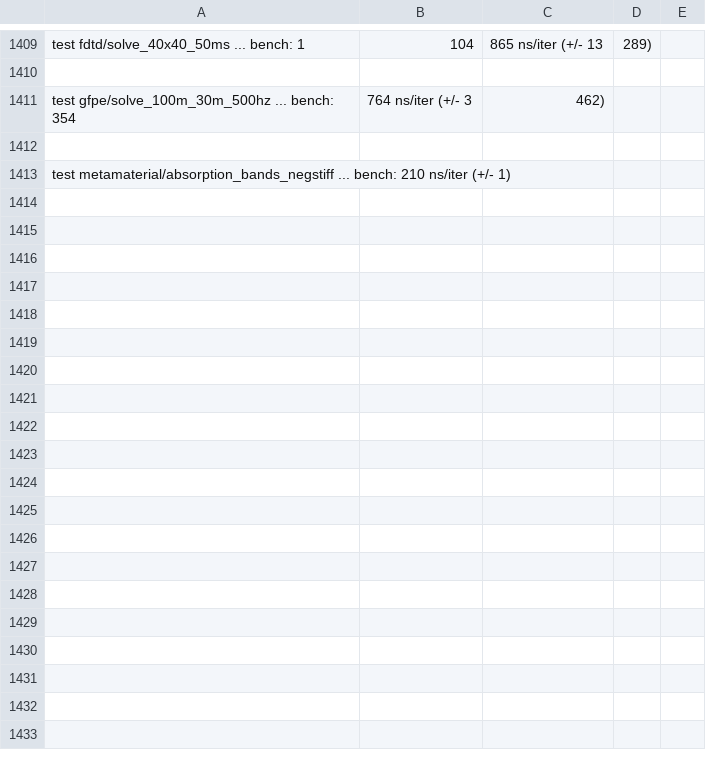
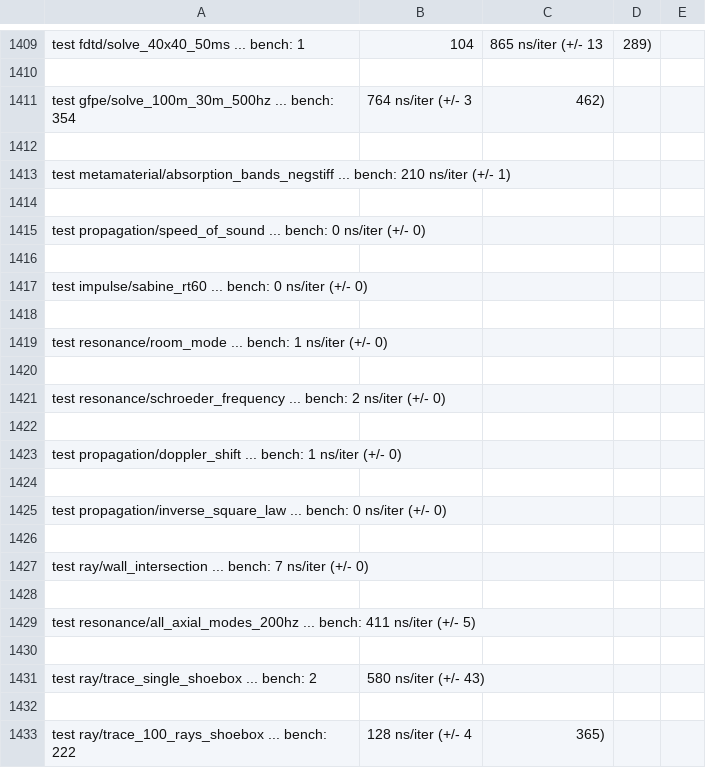
Before and after one commit to MacCracken/goonj, a CSV file: bench-history.csv, drawn as a sheet; only a part is shown, gaps mark what is left out; the diff covers the shown part only; the diff names each change by its address in the sheet, - before the commit and + after, or states it on an @@ line.

Commit message:
Per-band frequency-dependent impedance walls

```diff
--- a/bench-history.csv
+++ b/bench-history.csv
+row 1414: (empty)
+row 1415: test propagation/speed_of_sound ... bench: 0 ns/iter (+/- 0)
+row 1416: (empty)
+row 1417: test impulse/sabine_rt60 ... bench: 0 ns/iter (+/- 0)
+row 1418: (empty)
+row 1419: test resonance/room_mode ... bench: 1 ns/iter (+/- 0)
+row 1420: (empty)
+row 1421: test resonance/schroeder_frequency ... bench: 2 ns/iter (+/- 0)
+row 1422: (empty)
+row 1423: test propagation/doppler_shift ... bench: 1 ns/iter (+/- 0)
+row 1424: (empty)
+row 1425: test propagation/inverse_square_law ... bench: 0 ns/iter (+/- 0)
+row 1426: (empty)
+row 1427: test ray/wall_intersection ... bench: 7 ns/iter (+/- 0)
+row 1428: (empty)
+row 1429: test resonance/all_axial_modes_200hz ... bench: 411 ns/iter (+/- 5)
+row 1430: (empty)
+row 1431: test ray/trace_single_shoebox ... bench: 2 | 580 ns/iter (+/- 43)
+row 1432: (empty)
+row 1433: test ray/trace_100_rays_shoebox ... bench: 222 | 128 ns/iter (+/- 4 | 365)
```
Also changed, not shown: 46 added rows elsewhere in this file, 3 other files.
